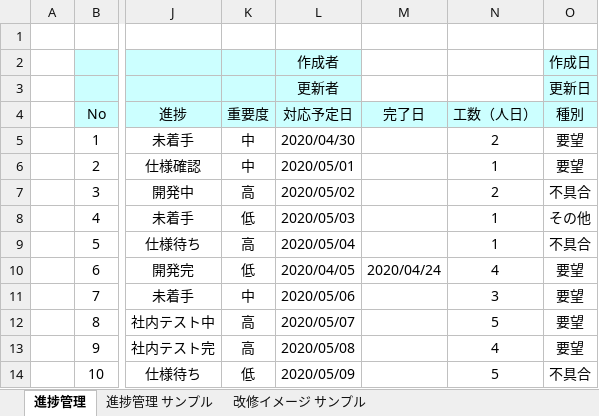
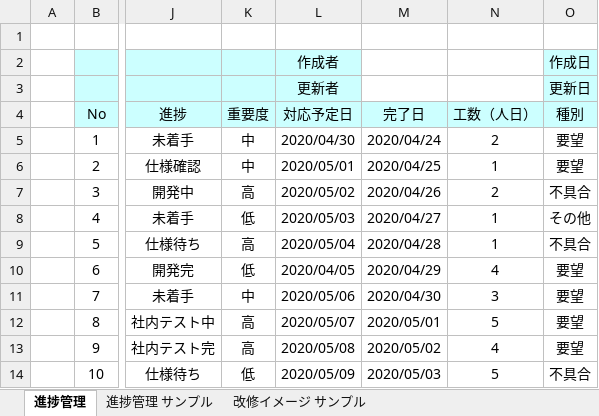
Before and after one commit to freedom1y/FileManager, an Excel workbook: uploads/案件一覧.xlsx, sheet 進捗管理, drawn as a sheet; only a part is shown, gaps mark what is left out; values as stored, in another font and other column widths than the file's, no borders; the diff names each change by its address in the sheet, - before the commit and + after, or states it on an @@ line.

```diff
--- a/uploads/案件一覧.xlsx (sheet 進捗管理)
+++ b/uploads/案件一覧.xlsx (sheet 進捗管理)
-M5 (完了日): (empty)
+M5 (完了日): 2020/04/24
-M6 (完了日): (empty)
+M6 (完了日): 2020/04/25
-M7 (完了日): (empty)
+M7 (完了日): 2020/04/26
-M8 (完了日): (empty)
+M8 (完了日): 2020/04/27
-M9 (完了日): (empty)
+M9 (完了日): 2020/04/28
-M10 (完了日): 2020/04/24
+M10 (完了日): 2020/04/29
-M11 (完了日): (empty)
+M11 (完了日): 2020/04/30
-M12 (完了日): (empty)
+M12 (完了日): 2020/05/01
-M13 (完了日): (empty)
+M13 (完了日): 2020/05/02
-M14 (完了日): (empty)
+M14 (完了日): 2020/05/03
```
Also changed, not shown: 4 other files.
